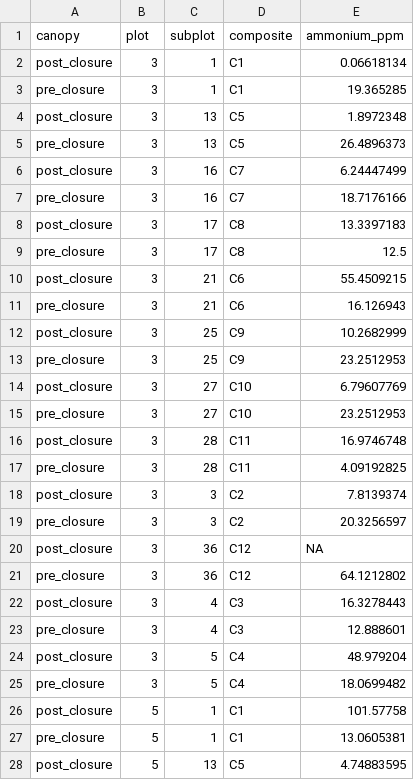
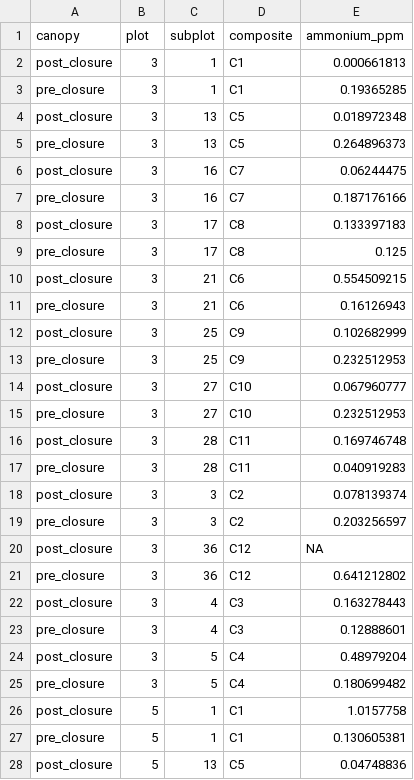
Before and after one commit to eaperkowski/2023_TT_phys, a CSV file: data/raw_data/TT23_resin_strip_corrected_ammonium.csv, drawn as a sheet; only a part is shown; the diff covers the shown part only.

```diff
--- a/data/raw_data/TT23_resin_strip_corrected_ammonium.csv
+++ b/data/raw_data/TT23_resin_strip_corrected_ammonium.csv
@@ -2,18 +2,18 @@
-post_closure,3,1,C1,0.06618134,
-pre_closure,3,1,C1,19.365285,
-post_closure,3,13,C5,1.8972348,
-pre_closure,3,13,C5,26.4896373,
-post_closure,3,16,C7,6.24447499,
-pre_closure,3,16,C7,18.7176166,
-post_closure,3,17,C8,13.3397183,
-pre_closure,3,17,C8,12.5,
-post_closure,3,21,C6,55.4509215,
-pre_closure,3,21,C6,16.126943,
-post_closure,3,25,C9,10.2682999,
-pre_closure,3,25,C9,23.2512953,
-post_closure,3,27,C10,6.79607769,
-pre_closure,3,27,C10,23.2512953,
-post_closure,3,28,C11,16.9746748,
-pre_closure,3,28,C11,4.09192825,
-post_closure,3,3,C2,7.8139374,
-pre_closure,3,3,C2,20.3256597,
+post_closure,3,1,C1,0.000661813
+pre_closure,3,1,C1,0.19365285
+post_closure,3,13,C5,0.018972348
+pre_closure,3,13,C5,0.264896373
+post_closure,3,16,C7,0.06244475
+pre_closure,3,16,C7,0.187176166
+post_closure,3,17,C8,0.133397183
+pre_closure,3,17,C8,0.125
+post_closure,3,21,C6,0.554509215
+pre_closure,3,21,C6,0.16126943
+post_closure,3,25,C9,0.102682999
+pre_closure,3,25,C9,0.232512953
+post_closure,3,27,C10,0.067960777
+pre_closure,3,27,C10,0.232512953
+post_closure,3,28,C11,0.169746748
+pre_closure,3,28,C11,0.040919283
+post_closure,3,3,C2,0.078139374
+pre_closure,3,3,C2,0.203256597
@@ -21,8 +21,8 @@ post_closure,3,36,C12,NA,
-pre_closure,3,36,C12,64.1212802,
-post_closure,3,4,C3,16.3278443,
-pre_closure,3,4,C3,12.888601,
-post_closure,3,5,C4,48.979204,
-pre_closure,3,5,C4,18.0699482,
-post_closure,5,1,C1,101.57758,
-pre_closure,5,1,C1,13.0605381,
-post_closure,5,13,C5,4.74883595,
+pre_closure,3,36,C12,0.641212802
+post_closure,3,4,C3,0.163278443
+pre_closure,3,4,C3,0.12888601
+post_closure,3,5,C4,0.48979204
+pre_closure,3,5,C4,0.180699482
+post_closure,5,1,C1,1.0157758
+pre_closure,5,1,C1,0.130605381
+post_closure,5,13,C5,0.04748836
```
Also changed, not shown: 41 edited cells elsewhere in this file, data/raw_data/TT23_resin_strip_corrected_po4_no3.csv, drafts/tables/TT23_table1_soil_nutrients.csv, 7 other files.
